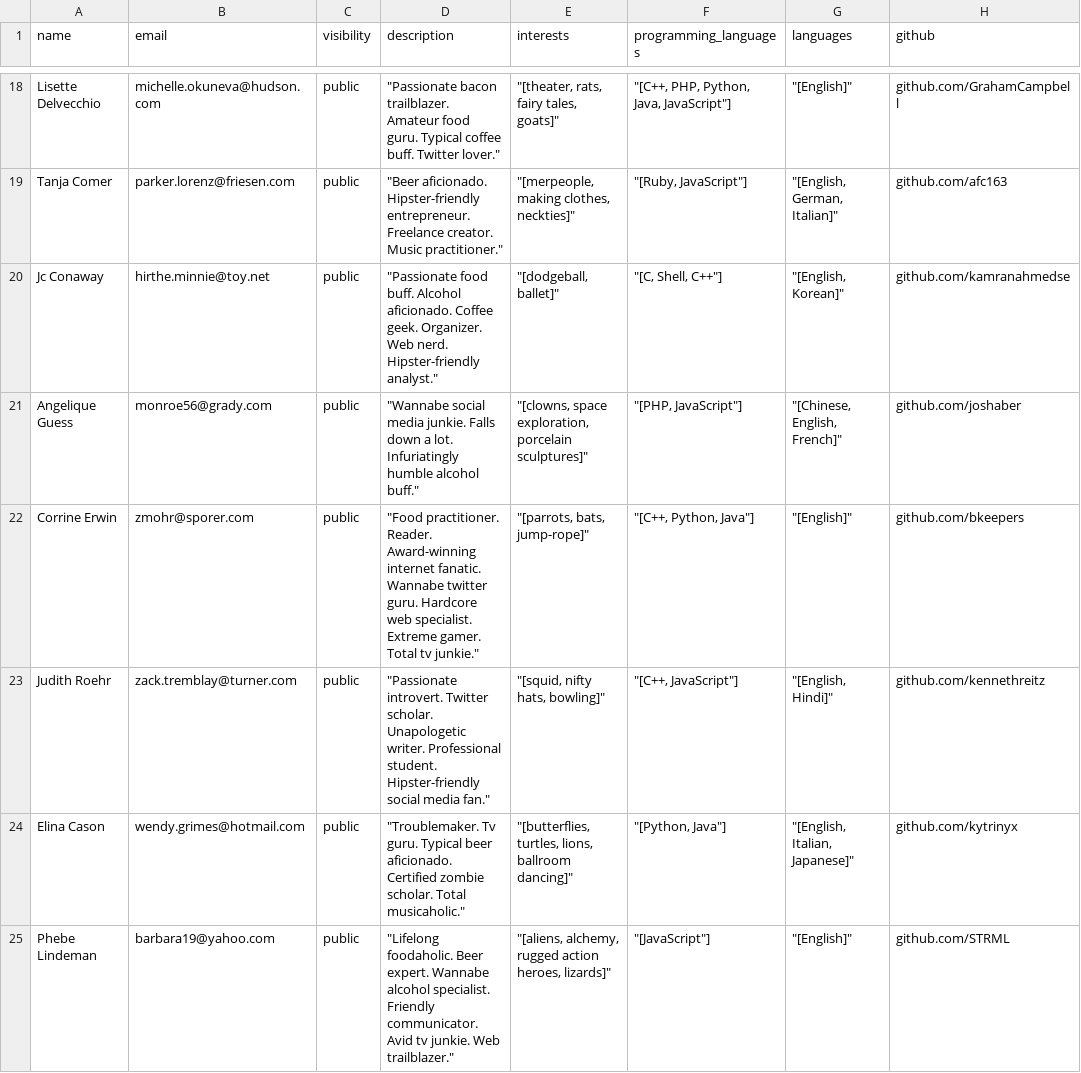
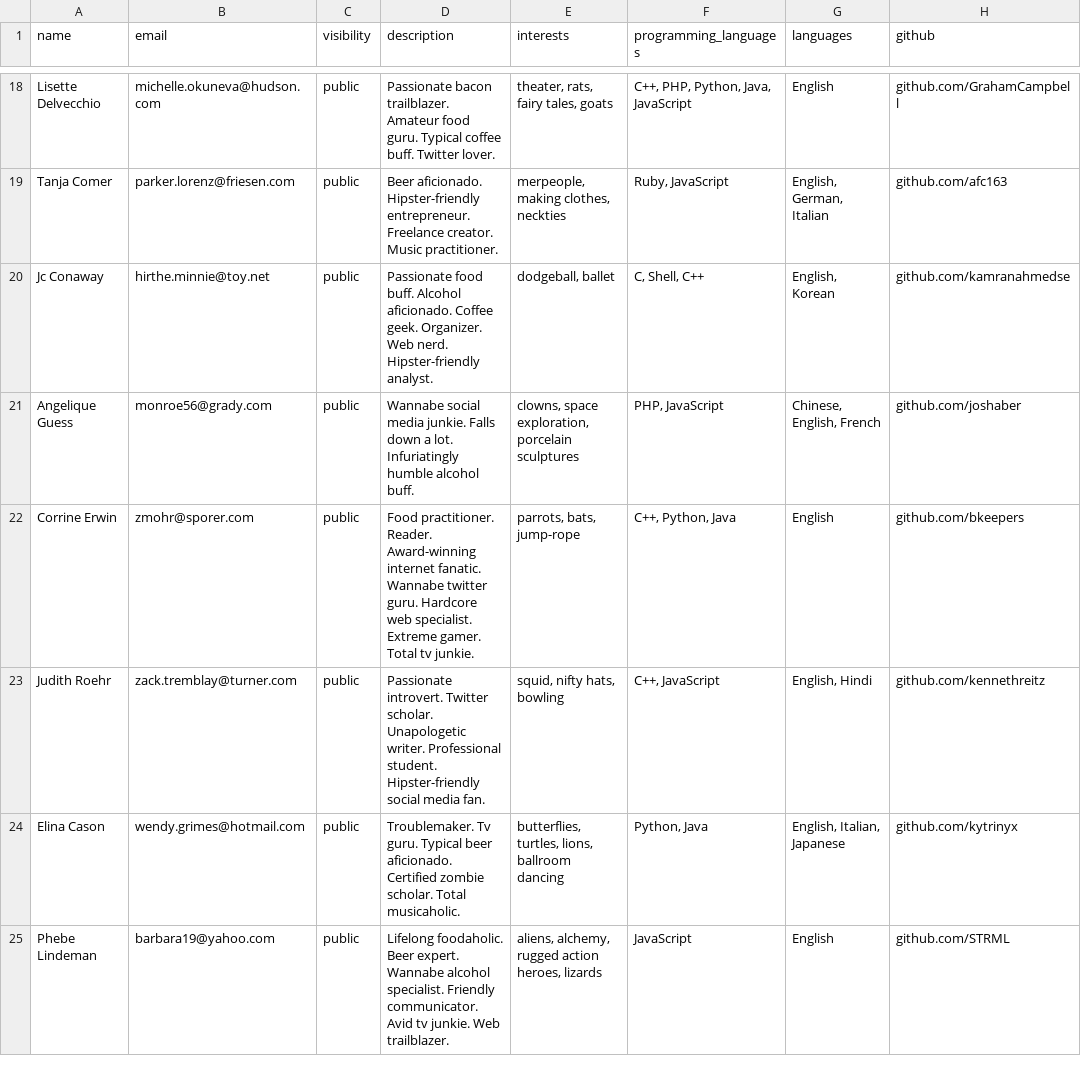
Before and after one commit to ywuhub/Code-Unity, a CSV file: test_data/profiles.csv, drawn as a sheet; only a part is shown, gaps mark what is left out; the diff covers the shown part only; the diff names each change by its address in the sheet, - before the commit and + after, or states it on an @@ line.

Commit message:
Complete: Populating database with test data script

```diff
--- a/test_data/profiles.csv
+++ b/test_data/profiles.csv
-D18 (description): "Passionate bacon trailblazer. Amateur food guru. Typical coffee buff. Twitter lover."
+D18 (description): Passionate bacon trailblazer. Amateur food guru. Typical coffee buff. Twitter lover.
-E18 (interests): "[theater, rats, fairy tales, goats]"
+E18 (interests): theater, rats, fairy tales, goats
-F18 (programming_languages): "[C++, PHP, Python, Java, JavaScript"]
+F18 (programming_languages): C++, PHP, Python, Java, JavaScript
-G18 (languages): "[English]"
+G18 (languages): English
-D19 (description): "Beer aficionado. Hipster-friendly entrepreneur. Freelance creator. Music practitioner."
+D19 (description): Beer aficionado. Hipster-friendly entrepreneur. Freelance creator. Music practitioner.
-E19 (interests): "[merpeople, making clothes, neckties]"
+E19 (interests): merpeople, making clothes, neckties
-F19 (programming_languages): "[Ruby, JavaScript"]
+F19 (programming_languages): Ruby, JavaScript
-G19 (languages): "[English, German, Italian]"
+G19 (languages): English, German, Italian
-D20 (description): "Passionate food buff. Alcohol aficionado. Coffee geek. Organizer. Web nerd. Hipster-friendly analyst."
+D20 (description): Passionate food buff. Alcohol aficionado. Coffee geek. Organizer. Web nerd. Hipster-friendly analyst.
-E20 (interests): "[dodgeball, ballet]"
+E20 (interests): dodgeball, ballet
-F20 (programming_languages): "[C, Shell, C++"]
+F20 (programming_languages): C, Shell, C++
-G20 (languages): "[English, Korean]"
+G20 (languages): English, Korean
-D21 (description): "Wannabe social media junkie. Falls down a lot. Infuriatingly humble alcohol buff."
+D21 (description): Wannabe social media junkie. Falls down a lot. Infuriatingly humble alcohol buff.
-E21 (interests): "[clowns, space exploration, porcelain sculptures]"
+E21 (interests): clowns, space exploration, porcelain sculptures
-F21 (programming_languages): "[PHP, JavaScript"]
+F21 (programming_languages): PHP, JavaScript
-G21 (languages): "[Chinese, English, French]"
+G21 (languages): Chinese, English, French
-D22 (description): "Food practitioner. Reader. Award-winning internet fanatic. Wannabe twitter guru. Hardcore web specialist. Extreme gamer. Total tv junkie."
+D22 (description): Food practitioner. Reader. Award-winning internet fanatic. Wannabe twitter guru. Hardcore web specialist. Extreme gamer. Total tv junkie.
-E22 (interests): "[parrots, bats, jump-rope]"
+E22 (interests): parrots, bats, jump-rope
-F22 (programming_languages): "[C++, Python, Java"]
+F22 (programming_languages): C++, Python, Java
-G22 (languages): "[English]"
+G22 (languages): English
-D23 (description): "Passionate introvert. Twitter scholar. Unapologetic writer. Professional student. Hipster-friendly social media fan."
+D23 (description): Passionate introvert. Twitter scholar. Unapologetic writer. Professional student. Hipster-friendly social media fan.
-E23 (interests): "[squid, nifty hats, bowling]"
+E23 (interests): squid, nifty hats, bowling
-F23 (programming_languages): "[C++, JavaScript"]
+F23 (programming_languages): C++, JavaScript
-G23 (languages): "[English, Hindi]"
+G23 (languages): English, Hindi
-D24 (description): "Troublemaker. Tv guru. Typical beer aficionado. Certified zombie scholar. Total musicaholic."
+D24 (description): Troublemaker. Tv guru. Typical beer aficionado. Certified zombie scholar. Total musicaholic.
-E24 (interests): "[butterflies, turtles, lions, ballroom dancing]"
+E24 (interests): butterflies, turtles, lions, ballroom dancing
-F24 (programming_languages): "[Python, Java"]
+F24 (programming_languages): Python, Java
-G24 (languages): "[English, Italian, Japanese]"
+G24 (languages): English, Italian, Japanese
-D25 (description): "Lifelong foodaholic. Beer expert. Wannabe alcohol specialist. Friendly communicator. Avid tv junkie. Web trailblazer."
+D25 (description): Lifelong foodaholic. Beer expert. Wannabe alcohol specialist. Friendly communicator. Avid tv junkie. Web trailblazer.
-E25 (interests): "[aliens, alchemy, rugged action heroes, lizards]"
+E25 (interests): aliens, alchemy, rugged action heroes, lizards
-F25 (programming_languages): "[JavaScript"]
+F25 (programming_languages): JavaScript
-G25 (languages): "[English]"
+G25 (languages): English
```
Also changed, not shown: 168 edited cells elsewhere in this file, test_data/users.csv, 1 other file.
